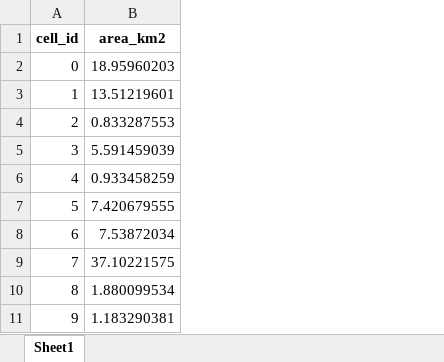
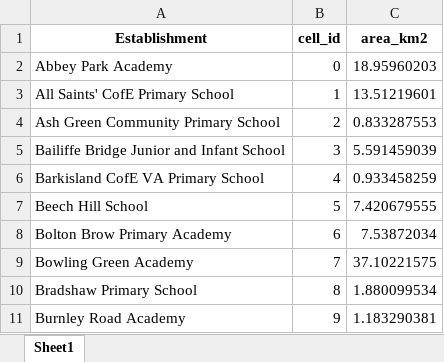
Before and after one commit to Bede-P/MDM3---JBA3, an Excel workbook: Calderdale_PCT_FLOOD_RISK.xlsx, sheet Sheet1, drawn as a sheet; only a part is shown; values as stored, in another font and other column widths than the file's, no borders; the diff names each change by its address in the sheet, - before the commit and + after, or states it on an @@ line.

Commit message:
Calderdale % flood risk areas in school catchment areas

```diff
--- a/Calderdale_PCT_FLOOD_RISK.xlsx (sheet Sheet1)
+++ b/Calderdale_PCT_FLOOD_RISK.xlsx (sheet Sheet1)
+column A (Establishment), rows 2-11: Abbey Park Academy | All Saints' CofE Primary School | Ash Green Community Primary School | Bailiffe Bridge Junior and Infant School | Barkisland CofE VA Primary School | Beech Hill School | Bolton Brow Primary Academy | Bowling Green Academy | Bradshaw Primary School | Burnley Road Academy
```
